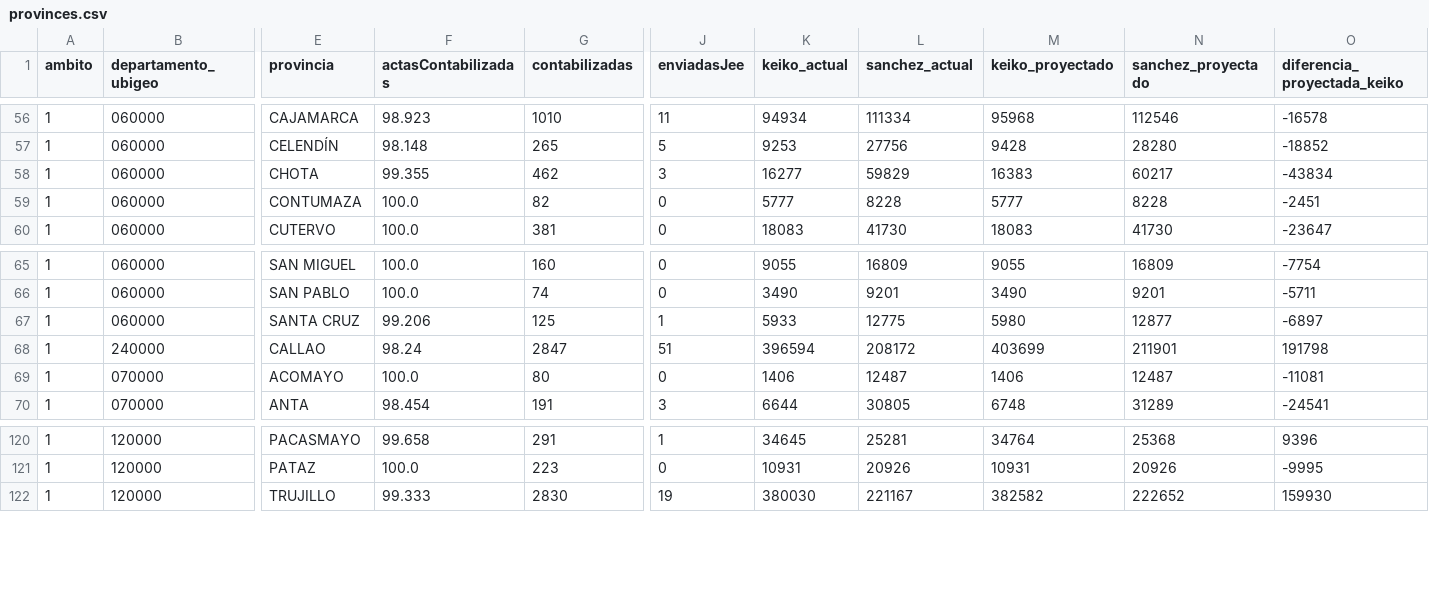
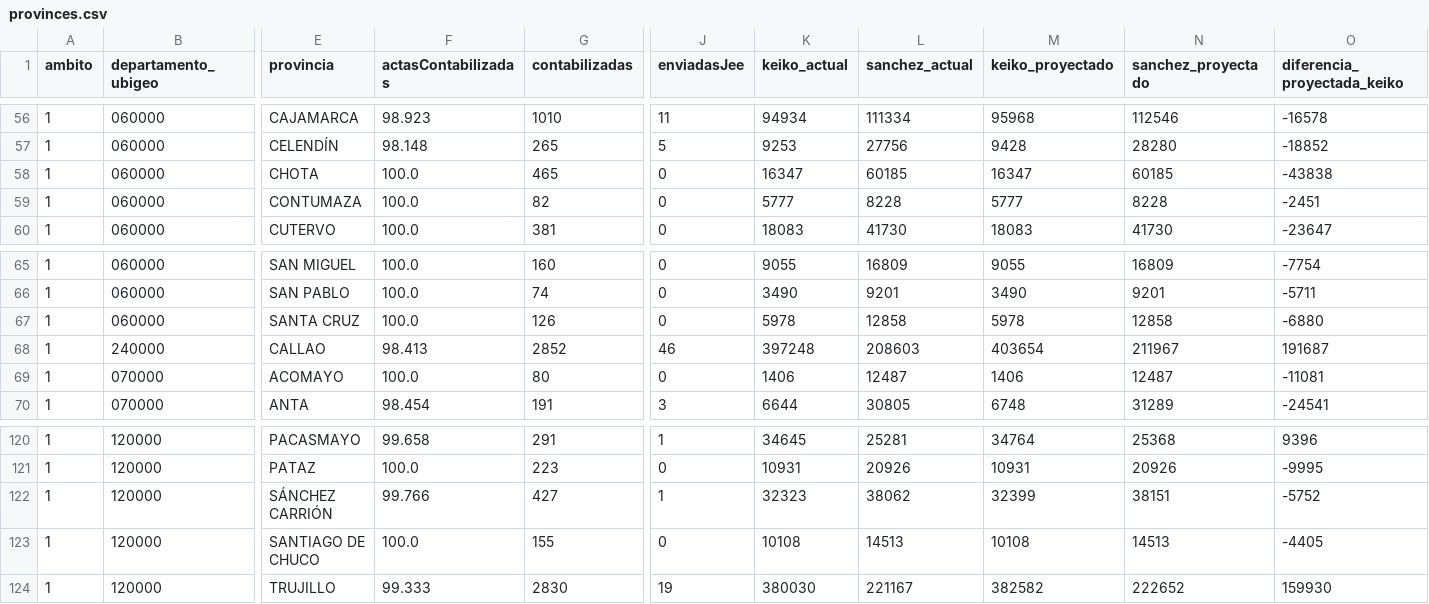
Before and after one commit to Edwardwhitetower/reporte-onpe-datum, a CSV file: data/provinces.csv, drawn as a sheet; only a part is shown, gaps mark what is left out; rows hold the shown columns only; the diff names each change by its address in the sheet, - before the commit and + after, or states it on an @@ line.

```diff
--- a/data/provinces.csv
+++ b/data/provinces.csv
-F58 (actasContabilizadas): 99.355
+F58 (actasContabilizadas): 100.0
-G58 (contabilizadas): 462
+G58 (contabilizadas): 465
-J58 (enviadasJee): 3
+J58 (enviadasJee): 0
-K58 (keiko_actual): 16277
+K58 (keiko_actual): 16347
-L58 (sanchez_actual): 59829
+L58 (sanchez_actual): 60185
-M58 (keiko_proyectado): 16383
+M58 (keiko_proyectado): 16347
-N58 (sanchez_proyectado): 60217
+N58 (sanchez_proyectado): 60185
-O58 (diferencia_proyectada_keiko): -43834
+O58 (diferencia_proyectada_keiko): -43838
-F67 (actasContabilizadas): 99.206
+F67 (actasContabilizadas): 100.0
-G67 (contabilizadas): 125
+G67 (contabilizadas): 126
-J67 (enviadasJee): 1
+J67 (enviadasJee): 0
-K67 (keiko_actual): 5933
+K67 (keiko_actual): 5978
-L67 (sanchez_actual): 12775
+L67 (sanchez_actual): 12858
-M67 (keiko_proyectado): 5980
+M67 (keiko_proyectado): 5978
-N67 (sanchez_proyectado): 12877
+N67 (sanchez_proyectado): 12858
-O67 (diferencia_proyectada_keiko): -6897
+O67 (diferencia_proyectada_keiko): -6880
-F68 (actasContabilizadas): 98.24
+F68 (actasContabilizadas): 98.413
-G68 (contabilizadas): 2847
+G68 (contabilizadas): 2852
-J68 (enviadasJee): 51
+J68 (enviadasJee): 46
-K68 (keiko_actual): 396594
+K68 (keiko_actual): 397248
-L68 (sanchez_actual): 208172
+L68 (sanchez_actual): 208603
-M68 (keiko_proyectado): 403699
+M68 (keiko_proyectado): 403654
-N68 (sanchez_proyectado): 211901
+N68 (sanchez_proyectado): 211967
-O68 (diferencia_proyectada_keiko): 191798
+O68 (diferencia_proyectada_keiko): 191687
+row 122: 1 | 120000 | SÁNCHEZ CARRIÓN | 99.766 | 427 | 1 | 32323 | 38062 | 32399 | 38151 | -5752
+row 123: 1 | 120000 | SANTIAGO DE CHUCO | 100.0 | 155 | 0 | 10108 | 14513 | 10108 | 14513 | -4405
```
Also changed, not shown: data/regions.csv, 4 other files.
